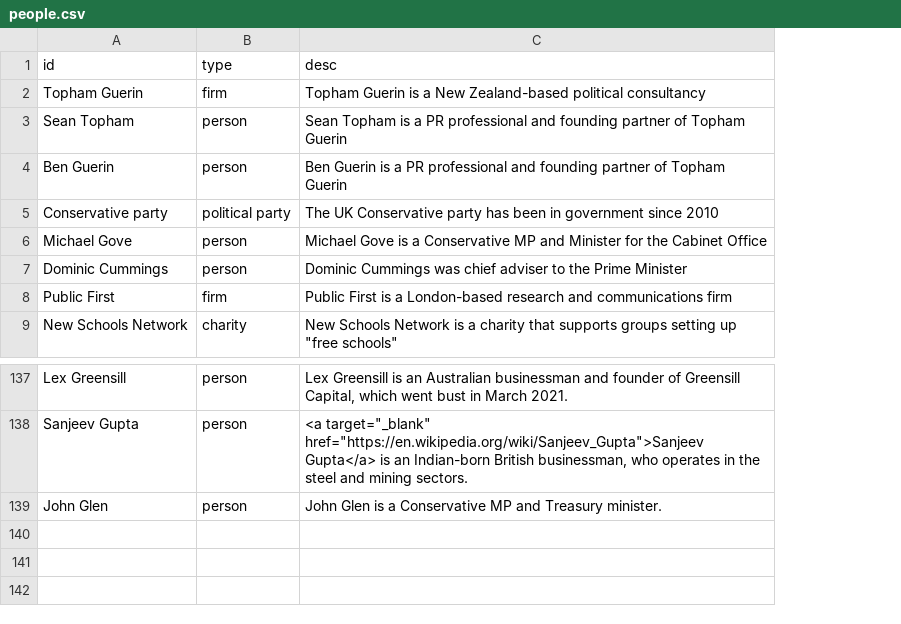
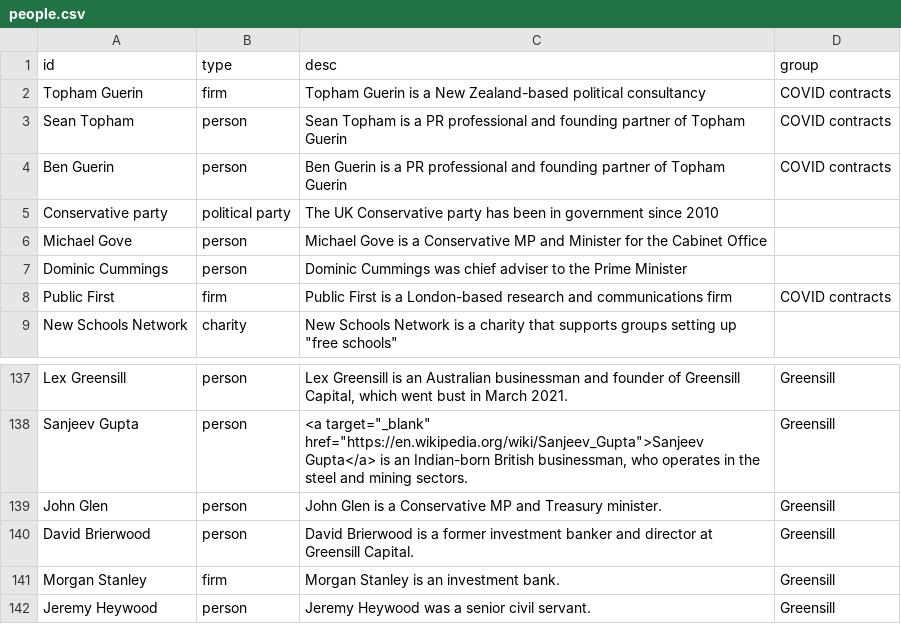
Before and after one commit to sophieehill/my-little-crony, a CSV file: people.csv, drawn as a sheet; only a part is shown, gaps mark what is left out; the diff names each change by its address in the sheet, - before the commit and + after, or states it on an @@ line.

```diff
--- a/people.csv
+++ b/people.csv
+column D (group), rows 2-8: COVID contracts | COVID contracts | COVID contracts |  |  |  | COVID contracts; rows 137-139: all Greensill
+row 140: David Brierwood | person | David Brierwood is a former investment banker and director at Greensill Capital. | Greensill
+row 141: Morgan Stanley | firm | Morgan Stanley is an investment bank. | Greensill
+row 142: Jeremy Heywood | person | Jeremy Heywood was a senior civil servant. | Greensill
```
Also changed, not shown: connections.csv, 5 other files.
